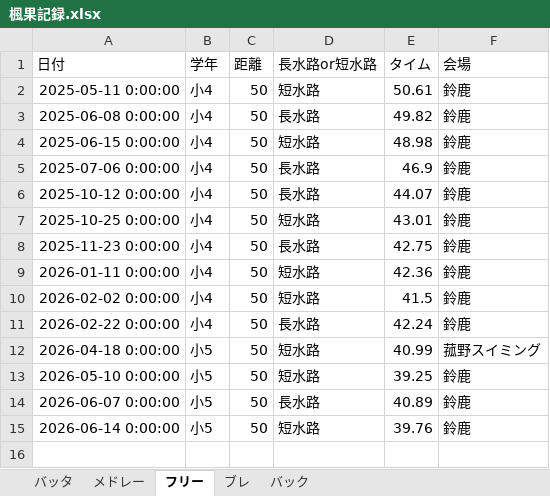
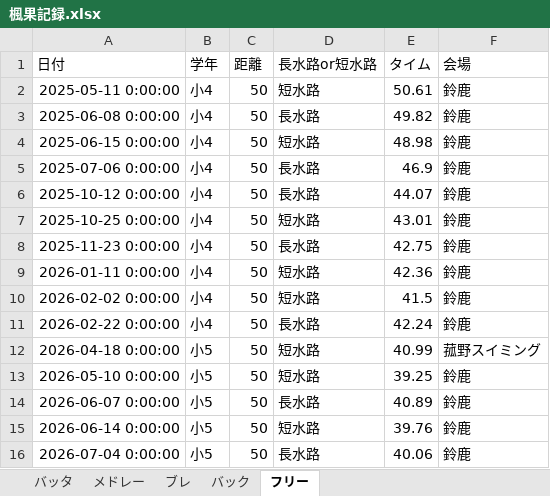
Before and after one commit to shimo2829/fuka-swim, an Excel workbook: 楓果記録.xlsx, sheet フリー, drawn as a sheet; values as stored, in another font and other column widths than the file's, no borders; the diff names each change by its address in the sheet, - before the commit and + after, or states it on an @@ line.

Commit message:
Add record: フリー 50m

```diff
--- a/楓果記録.xlsx (sheet フリー)
+++ b/楓果記録.xlsx (sheet フリー)
@@ sheet tab order changed: バッタ | メドレー | ブレ | バック | フリー @@
+row 16: 2026-07-04 0:00:00 | 小5 | 50 | 長水路 | 40.06 | 鈴鹿
```
